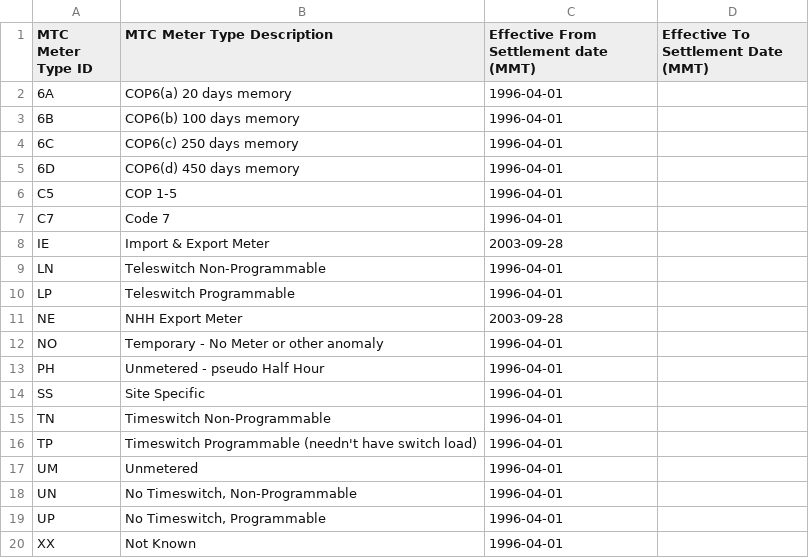
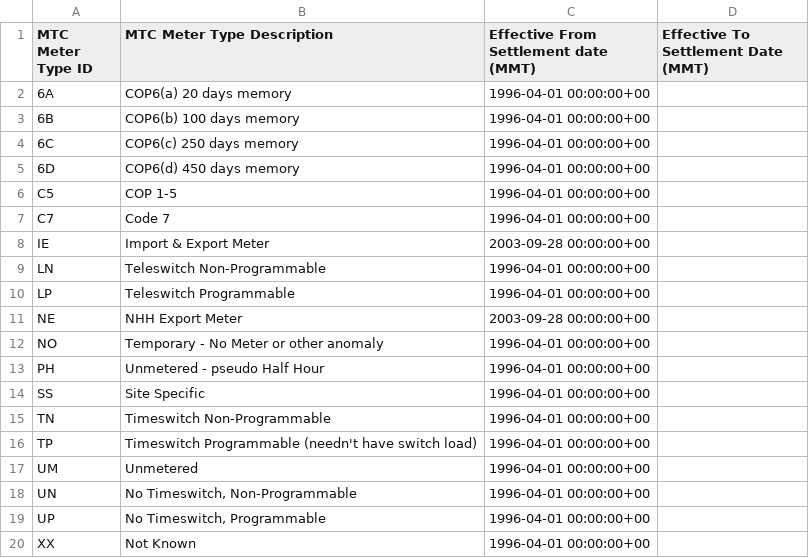
Before and after one commit to WessexWater/chellow, a CSV file: chellow/web/WEB-INF/mdd/MTC_Meter_Type.csv, drawn as a sheet.

```diff
--- a/chellow/web/WEB-INF/mdd/MTC_Meter_Type.csv
+++ b/chellow/web/WEB-INF/mdd/MTC_Meter_Type.csv
@@ -1,20 +1,20 @@
 MTC Meter Type ID,MTC Meter Type Description,Effective From Settlement date (MMT),Effective To Settlement Date (MMT)
-6A,COP6(a)  20 days memory,1996-04-01,
-6B,COP6(b)  100 days memory,1996-04-01,
-6C,COP6(c)  250 days memory,1996-04-01,
-6D,COP6(d)  450 days memory,1996-04-01,
-C5,COP 1-5,1996-04-01,
-C7,Code 7,1996-04-01,
-IE,Import & Export Meter,2003-09-28,
-LN,Teleswitch Non-Programmable,1996-04-01,
-LP,Teleswitch Programmable,1996-04-01,
-NE,NHH Export Meter,2003-09-28,
-NO,Temporary - No Meter or other anomaly,1996-04-01,
-PH,Unmetered - pseudo Half Hour,1996-04-01,
-SS,Site Specific,1996-04-01,
-TN,Timeswitch Non-Programmable,1996-04-01,
-TP,Timeswitch Programmable (needn't have switch load),1996-04-01,
-UM,Unmetered,1996-04-01,
-UN,"No Timeswitch, Non-Programmable",1996-04-01,
-UP,"No Timeswitch, Programmable",1996-04-01,
-XX,Not Known,1996-04-01,
+6A,COP6(a)  20 days memory,1996-04-01 00:00:00+00,
+6B,COP6(b)  100 days memory,1996-04-01 00:00:00+00,
+6C,COP6(c)  250 days memory,1996-04-01 00:00:00+00,
+6D,COP6(d)  450 days memory,1996-04-01 00:00:00+00,
+C5,COP 1-5,1996-04-01 00:00:00+00,
+C7,Code 7,1996-04-01 00:00:00+00,
+IE,Import & Export Meter,2003-09-28 00:00:00+00,
+LN,Teleswitch Non-Programmable,1996-04-01 00:00:00+00,
+LP,Teleswitch Programmable,1996-04-01 00:00:00+00,
+NE,NHH Export Meter,2003-09-28 00:00:00+00,
+NO,Temporary - No Meter or other anomaly,1996-04-01 00:00:00+00,
+PH,Unmetered - pseudo Half Hour,1996-04-01 00:00:00+00,
+SS,Site Specific,1996-04-01 00:00:00+00,
+TN,Timeswitch Non-Programmable,1996-04-01 00:00:00+00,
+TP,Timeswitch Programmable (needn't have switch load),1996-04-01 00:00:00+00,
+UM,Unmetered,1996-04-01 00:00:00+00,
+UN,"No Timeswitch, Non-Programmable",1996-04-01 00:00:00+00,
+UP,"No Timeswitch, Programmable",1996-04-01 00:00:00+00,
+XX,Not Known,1996-04-01 00:00:00+00,
```
Also changed, not shown: chellow/web/WEB-INF/mdd/MTC_Payment_Type.csv, mdd/converted/MTC_Meter_Type.csv, 12 other files.
